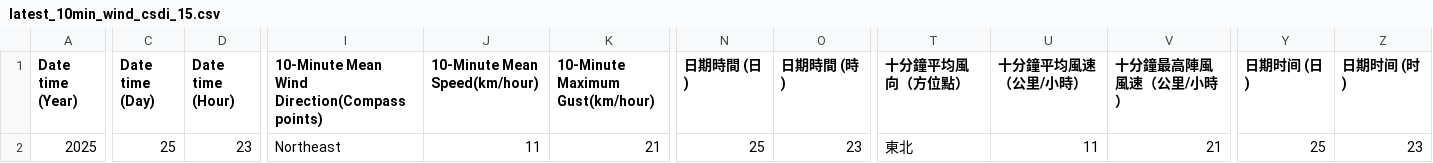
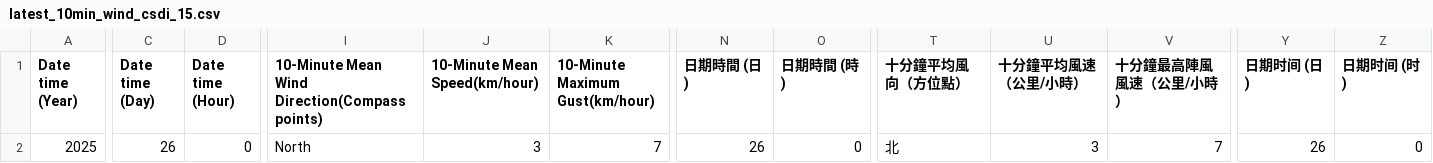
Before and after one commit to cysyiu/WeatherMap, a CSV file: Data/Wind_data/latest_10min_wind_csdi_15.csv, drawn as a sheet; only a part is shown, gaps mark what is left out; the diff covers the shown part only; the diff names each change by its address in the sheet, - before the commit and + after, or states it on an @@ line.

```diff
--- a/Data/Wind_data/latest_10min_wind_csdi_15.csv
+++ b/Data/Wind_data/latest_10min_wind_csdi_15.csv
-C2 (Date time (Day)): 25
+C2 (Date time (Day)): 26
-D2 (Date time (Hour)): 23
+D2 (Date time (Hour)): 0
-I2: Northeast
+I2: North
-J2 (10-Minute Mean Speed(km/hour)): 11
+J2 (10-Minute Mean Speed(km/hour)): 3
-K2 (10-Minute Maximum Gust(km/hour)): 21
+K2 (10-Minute Maximum Gust(km/hour)): 7
-N2 (日期時間 (日)): 25
+N2 (日期時間 (日)): 26
-O2 (日期時間 (時)): 23
+O2 (日期時間 (時)): 0
-T2 (十分鐘平均風向（方位點）): 東北
+T2 (十分鐘平均風向（方位點）): 北
-U2 (十分鐘平均風速（公里/小時）): 11
+U2 (十分鐘平均風速（公里/小時）): 3
-V2 (十分鐘最高陣風風速（公里/小時）): 21
+V2 (十分鐘最高陣風風速（公里/小時）): 7
-Y2 (日期时间 (日)): 25
+Y2 (日期时间 (日)): 26
-Z2 (日期时间 (时)): 23
+Z2 (日期时间 (时)): 0
```
Also changed, not shown: 3 edited cells elsewhere in this file, Data/Wind_data/latest_10min_wind_csdi_0.csv, Data/Wind_data/latest_10min_wind_csdi_17.csv, 27 other files.
